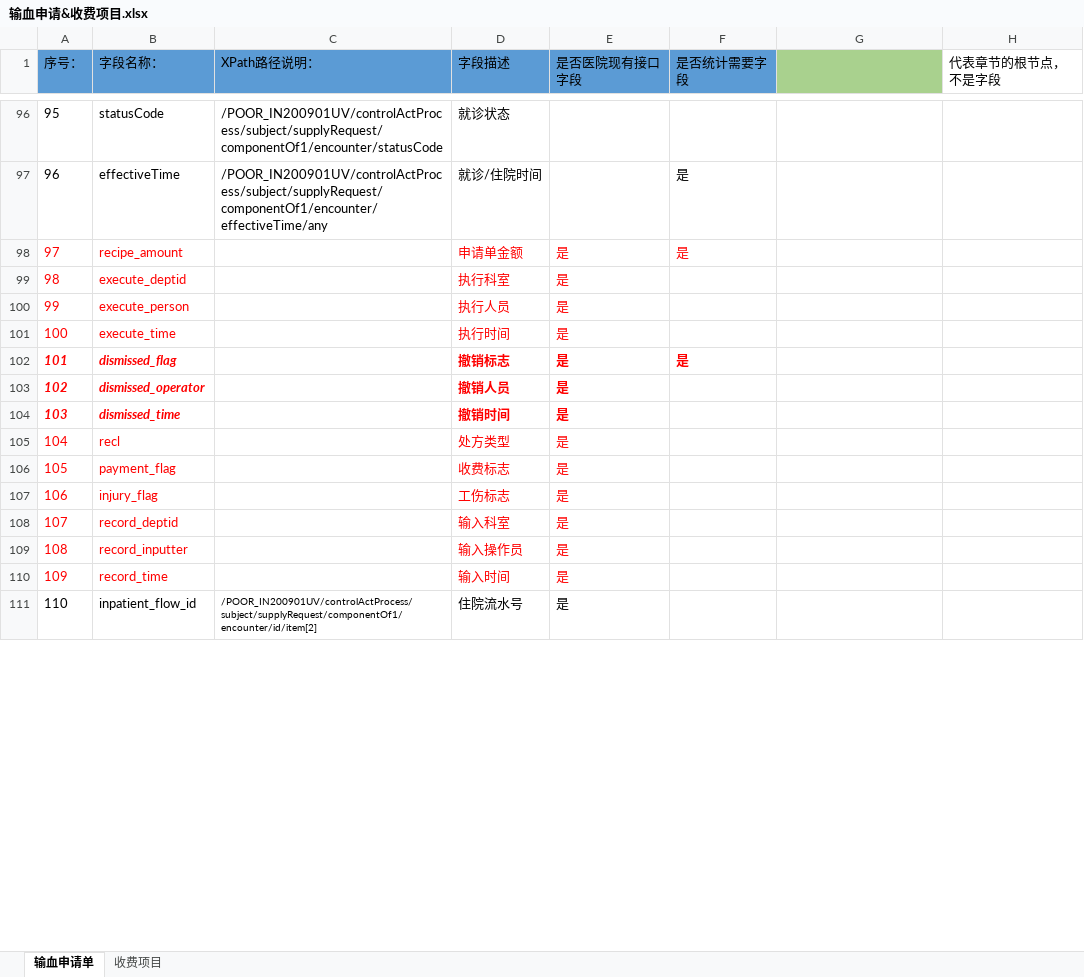
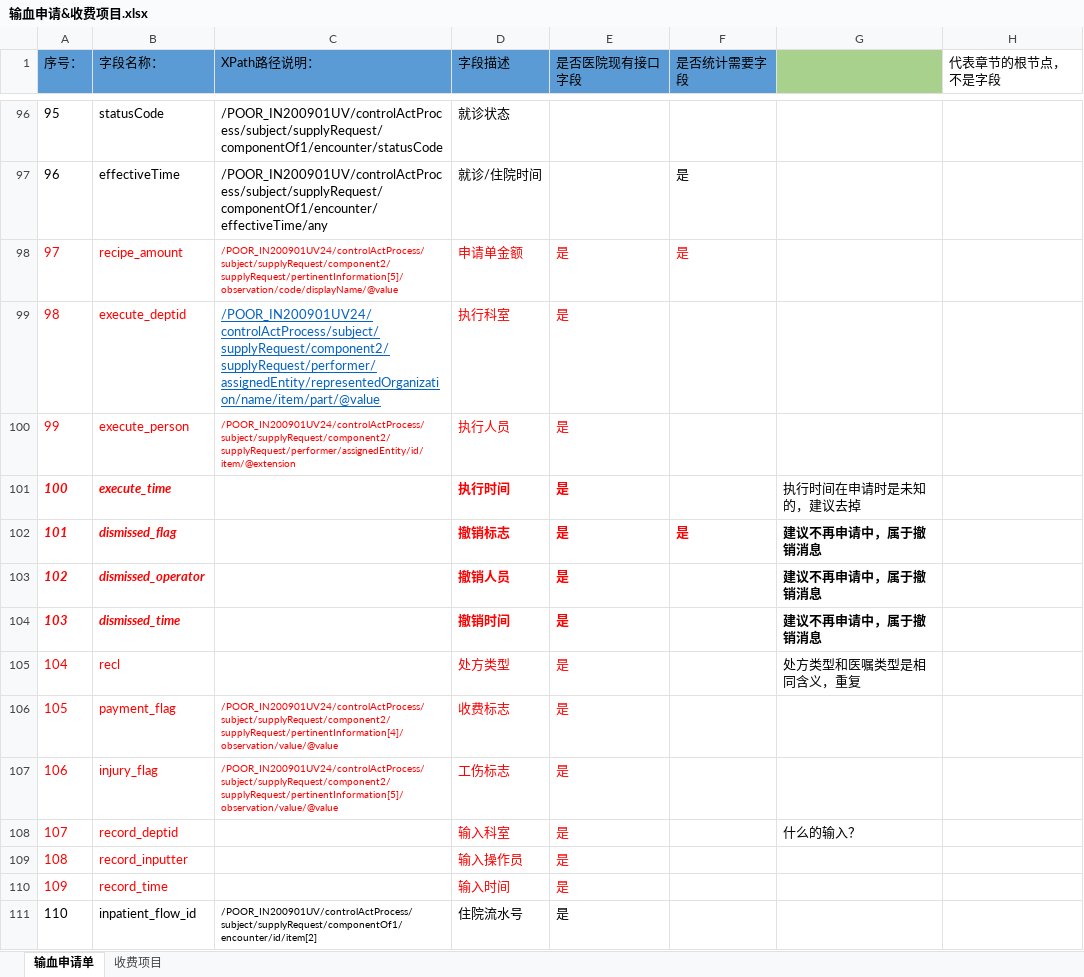
Before and after one commit to BaYcH/HL7-V3-Message, an Excel workbook: 美智医疗/输血申请&收费项目.xlsx, sheet 输血申请单, drawn as a sheet; only a part is shown, gaps mark what is left out; values as stored, in another font and other column widths than the file's, no borders; the diff covers the shown part only; the diff names each change by its address in the sheet, - before the commit and + after, or states it on an @@ line.

```diff
--- a/美智医疗/输血申请&收费项目.xlsx (sheet 输血申请单)
+++ b/美智医疗/输血申请&收费项目.xlsx (sheet 输血申请单)
-C98 (XPath路径说明：): (empty)
+C98 (XPath路径说明：): /POOR_IN200901UV24/controlActProcess/subject/supplyRequest/component2/supplyRequest/pertinentInformation[5]/observation/code/displayName/@value
-C99 (XPath路径说明：): (empty)
+C99 (XPath路径说明：): /POOR_IN200901UV24/controlActProcess/subject/supplyRequest/component2/supplyRequest/performer/assignedEntity/representedOrganization/name/item/part/@value
-C100 (XPath路径说明：): (empty)
+C100 (XPath路径说明：): /POOR_IN200901UV24/controlActProcess/subject/supplyRequest/component2/supplyRequest/performer/assignedEntity/id/item/@extension
@@ A101:B101 bold: off → on, italic: off → on @@
@@ D101:E101 bold: off → on, italic: off → on @@
-G101: (empty)
+G101: 执行时间在申请时是未知的，建议去掉
-G102:G104: (empty)
+G102:G104: 建议不再申请中，属于撤销消息
-G105: (empty)
+G105: 处方类型和医嘱类型是相同含义，重复
-C106 (XPath路径说明：): (empty)
+C106 (XPath路径说明：): /POOR_IN200901UV24/controlActProcess/subject/supplyRequest/component2/supplyRequest/pertinentInformation[4]/observation/value/@value
-C107 (XPath路径说明：): (empty)
+C107 (XPath路径说明：): /POOR_IN200901UV24/controlActProcess/subject/supplyRequest/component2/supplyRequest/pertinentInformation[5]/observation/value/@value
-G108: (empty)
+G108: 什么的输入？
```
Also changed, not shown: 18 edited cells elsewhere in this sheet, sheet 收费项目, 2 other files.
